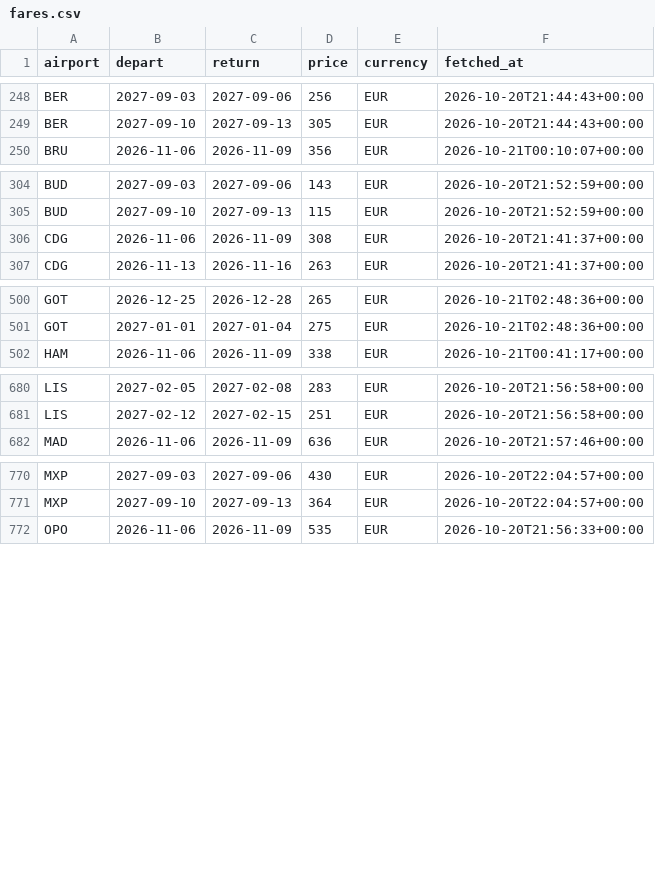
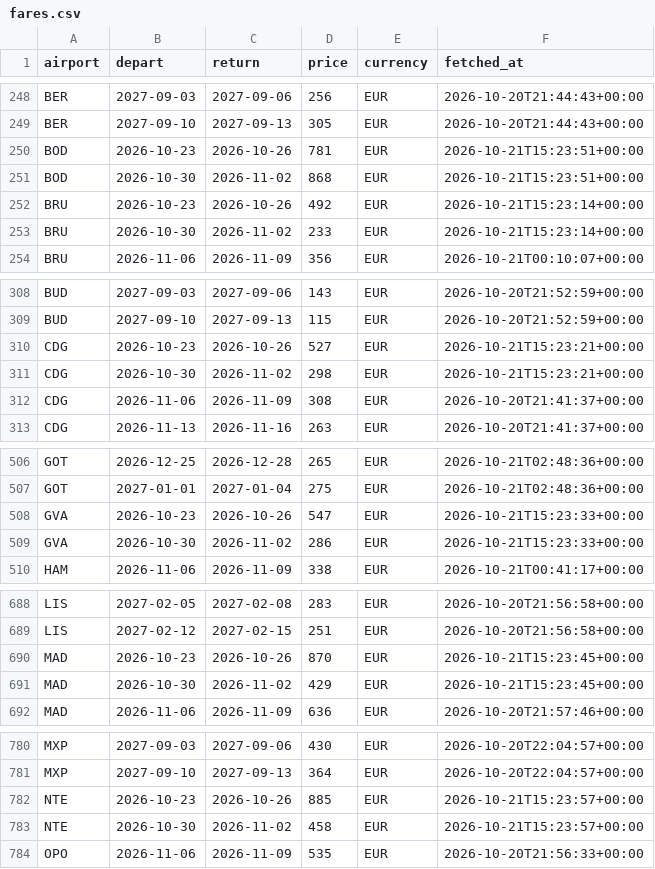
Before and after one commit to clombion/kiz-radar, a CSV file: docs/data/fares.csv, drawn as a sheet; only a part is shown, gaps mark what is left out; the diff covers the shown part only.

```diff
--- a/docs/data/fares.csv
+++ b/docs/data/fares.csv
@@ -249,2 +249,6 @@ BER,2027-09-03,2027-09-06,256,EUR,2026-10-20T21:44:43+00:00
 BER,2027-09-10,2027-09-13,305,EUR,2026-10-20T21:44:43+00:00
+BOD,2026-10-23,2026-10-26,781,EUR,2026-10-21T15:23:51+00:00
+BOD,2026-10-30,2026-11-02,868,EUR,2026-10-21T15:23:51+00:00
+BRU,2026-10-23,2026-10-26,492,EUR,2026-10-21T15:23:14+00:00
+BRU,2026-10-30,2026-11-02,233,EUR,2026-10-21T15:23:14+00:00
 BRU,2026-11-06,2026-11-09,356,EUR,2026-10-21T00:10:07+00:00
@@ -305,2 +309,4 @@ BUD,2027-09-03,2027-09-06,143,EUR,2026-10-20T21:52:59+00:00
 BUD,2027-09-10,2027-09-13,115,EUR,2026-10-20T21:52:59+00:00
+CDG,2026-10-23,2026-10-26,527,EUR,2026-10-21T15:23:21+00:00
+CDG,2026-10-30,2026-11-02,298,EUR,2026-10-21T15:23:21+00:00
 CDG,2026-11-06,2026-11-09,308,EUR,2026-10-20T21:41:37+00:00
@@ -501,2 +507,4 @@ GOT,2026-12-25,2026-12-28,265,EUR,2026-10-21T02:48:36+00:00
 GOT,2027-01-01,2027-01-04,275,EUR,2026-10-21T02:48:36+00:00
+GVA,2026-10-23,2026-10-26,547,EUR,2026-10-21T15:23:33+00:00
+GVA,2026-10-30,2026-11-02,286,EUR,2026-10-21T15:23:33+00:00
 HAM,2026-11-06,2026-11-09,338,EUR,2026-10-21T00:41:17+00:00
@@ -681,2 +689,4 @@ LIS,2027-02-05,2027-02-08,283,EUR,2026-10-20T21:56:58+00:00
 LIS,2027-02-12,2027-02-15,251,EUR,2026-10-20T21:56:58+00:00
+MAD,2026-10-23,2026-10-26,870,EUR,2026-10-21T15:23:45+00:00
+MAD,2026-10-30,2026-11-02,429,EUR,2026-10-21T15:23:45+00:00
 MAD,2026-11-06,2026-11-09,636,EUR,2026-10-20T21:57:46+00:00
@@ -771,2 +781,4 @@ MXP,2027-09-03,2027-09-06,430,EUR,2026-10-20T22:04:57+00:00
 MXP,2027-09-10,2027-09-13,364,EUR,2026-10-20T22:04:57+00:00
+NTE,2026-10-23,2026-10-26,885,EUR,2026-10-21T15:23:57+00:00
+NTE,2026-10-30,2026-11-02,458,EUR,2026-10-21T15:23:57+00:00
 OPO,2026-11-06,2026-11-09,535,EUR,2026-10-20T21:56:33+00:00
```
Also changed, not shown: 4 added rows elsewhere in this file, docs/data/fare_jobs.csv.
